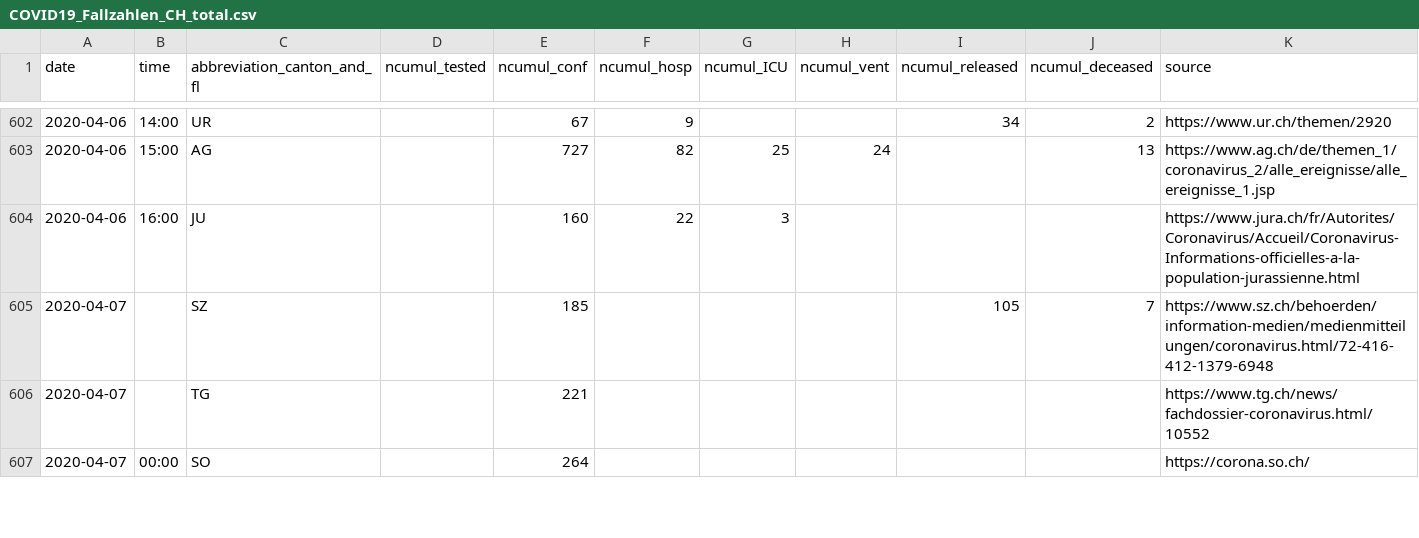
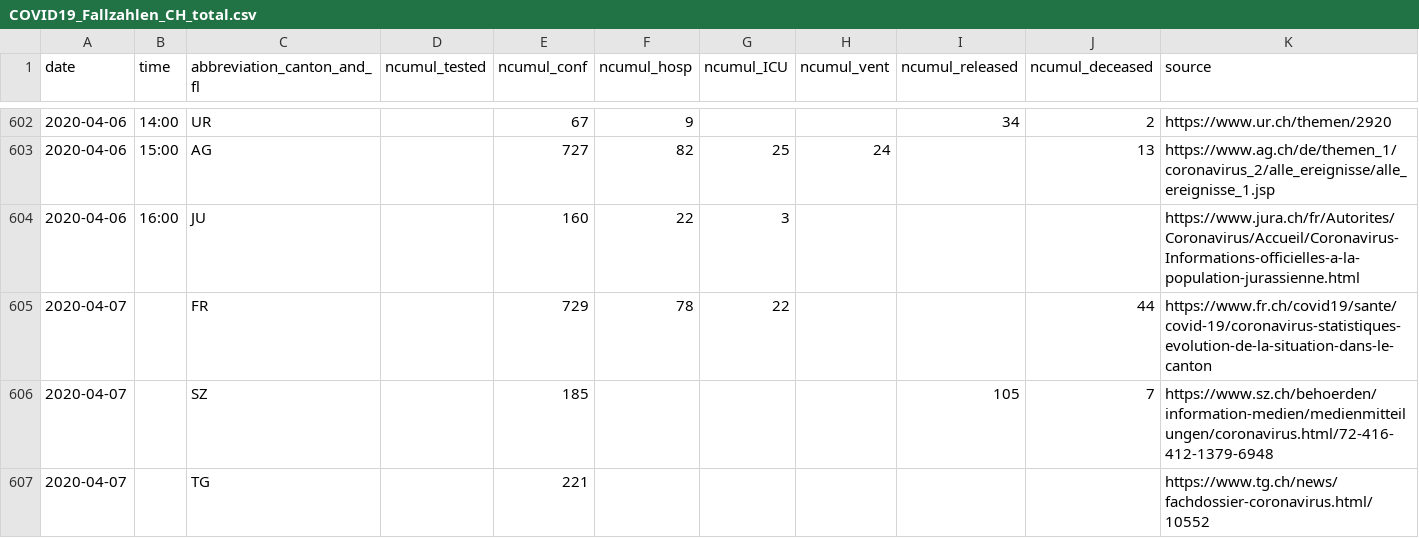
Before and after one commit to cclauss/covid_19, a CSV file: COVID19_Fallzahlen_CH_total.csv, drawn as a sheet; only a part is shown, gaps mark what is left out; the shorter side is filled out with more unchanged rows.

```diff
--- a/COVID19_Fallzahlen_CH_total.csv
+++ b/COVID19_Fallzahlen_CH_total.csv
@@ -604,2 +604,3 @@ date,time,abbreviation_canton_and_fl,ncumul_tested,ncumul_conf,ncumul_hosp,ncumu
 2020-04-06,16:00,JU,"",160,22,3,"","","",https://www.jura.ch/fr/Autorites/Coronavirus/Accueil/Coronavirus-Informations-officielles-a-la-population-jurassienne.html
+2020-04-07,"",FR,"",729,78,22,"","",44,https://www.fr.ch/covid19/sante/covid-19/coronavirus-statistiques-evolution-de-la-situation-dans-le-canton
 2020-04-07,"",SZ,"",185,"","","",105,7,https://www.sz.ch/behoerden/information-medien/medienmitteilungen/coronavirus.html/72-416-412-1379-6948
```
Also changed, not shown: 1 other file.
